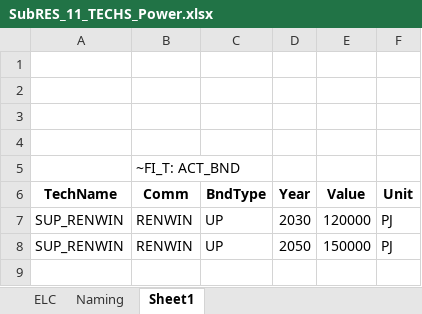
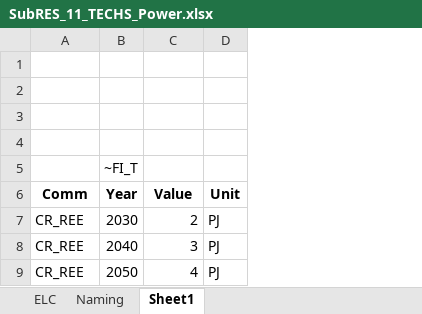
Before and after one commit to Danishhameed94/EU_TIMES_MATT, an Excel workbook: SubRES_TMPL/SubRES_11_TECHS_Power.xlsx, sheet Sheet1, drawn as a sheet; values as stored, in another font and other column widths than the file's, no borders; removed rows and columns are numbered as before the commit, all else as after; the diff names each change by its address in the sheet, - before the commit and + after, or states it on an @@ line.

Commit message:
Update SubRES_11_TECHS_Power.xlsx

```diff
--- a/SubRES_TMPL/SubRES_11_TECHS_Power.xlsx (sheet Sheet1)
+++ b/SubRES_TMPL/SubRES_11_TECHS_Power.xlsx (sheet Sheet1)
-column A (TechName), rows 7-8: SUP_RENWIN | SUP_RENWIN
-column C (BndType), rows 7-8: UP | UP
-row 5:  | ~FI_T: ACT_BND
+row 5:  | ~FI_T
-A7 (Comm): RENWIN
+A7 (Comm): CR_REE
-C7 (Value): 120000
+C7 (Value): 2
+row 8: CR_REE | 2040 | 3 | PJ
-A9 (Comm): RENWIN
+A9 (Comm): CR_REE
-C9 (Value): 150000
+C9 (Value): 4
```
